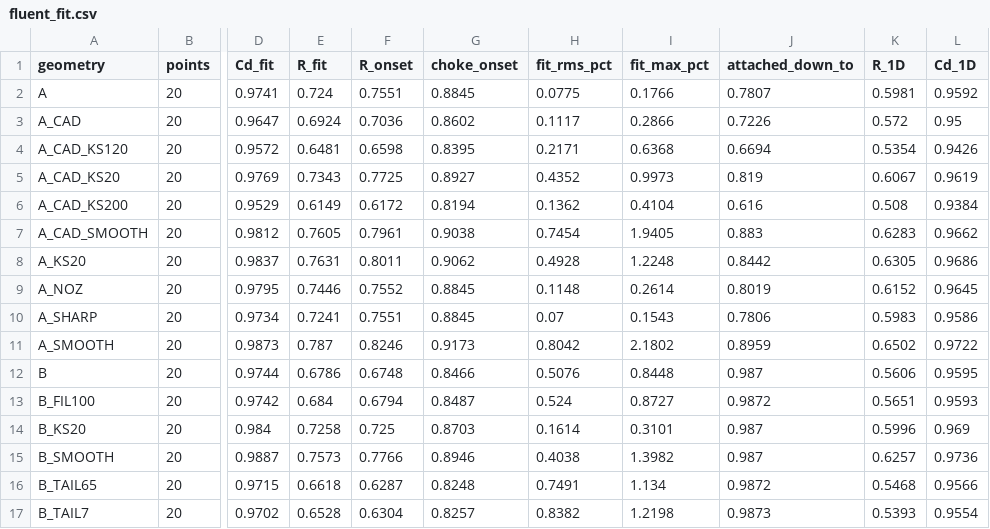
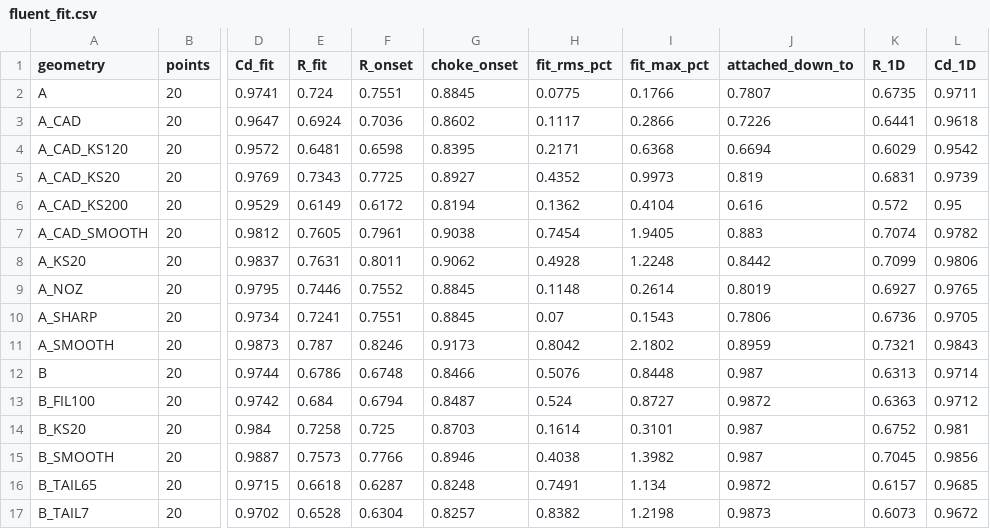
Before and after one commit to NIXELFi/helios, a CSV file: physics_findings/0039-intake-design-study/charts/fluent/fluent_fit.csv, drawn as a sheet; only a part is shown, gaps mark what is left out; the diff covers the shown part only; the diff names each change by its address in the sheet, - before the commit and + after, or states it on an @@ line.

```diff
--- a/physics_findings/0039-intake-design-study/charts/fluent/fluent_fit.csv
+++ b/physics_findings/0039-intake-design-study/charts/fluent/fluent_fit.csv
-K2 (R_1D): 0.5981
+K2 (R_1D): 0.6735
-L2 (Cd_1D): 0.9592
+L2 (Cd_1D): 0.9711
-K3 (R_1D): 0.572
+K3 (R_1D): 0.6441
-L3 (Cd_1D): 0.95
+L3 (Cd_1D): 0.9618
-K4 (R_1D): 0.5354
+K4 (R_1D): 0.6029
-L4 (Cd_1D): 0.9426
+L4 (Cd_1D): 0.9542
-K5 (R_1D): 0.6067
+K5 (R_1D): 0.6831
-L5 (Cd_1D): 0.9619
+L5 (Cd_1D): 0.9739
-K6 (R_1D): 0.508
+K6 (R_1D): 0.572
-L6 (Cd_1D): 0.9384
+L6 (Cd_1D): 0.95
-K7 (R_1D): 0.6283
+K7 (R_1D): 0.7074
-L7 (Cd_1D): 0.9662
+L7 (Cd_1D): 0.9782
-K8 (R_1D): 0.6305
+K8 (R_1D): 0.7099
-L8 (Cd_1D): 0.9686
+L8 (Cd_1D): 0.9806
-K9 (R_1D): 0.6152
+K9 (R_1D): 0.6927
-L9 (Cd_1D): 0.9645
+L9 (Cd_1D): 0.9765
-K10 (R_1D): 0.5983
+K10 (R_1D): 0.6736
-L10 (Cd_1D): 0.9586
+L10 (Cd_1D): 0.9705
-K11 (R_1D): 0.6502
+K11 (R_1D): 0.7321
-L11 (Cd_1D): 0.9722
+L11 (Cd_1D): 0.9843
-K12 (R_1D): 0.5606
+K12 (R_1D): 0.6313
-L12 (Cd_1D): 0.9595
+L12 (Cd_1D): 0.9714
-K13 (R_1D): 0.5651
+K13 (R_1D): 0.6363
-L13 (Cd_1D): 0.9593
+L13 (Cd_1D): 0.9712
-K14 (R_1D): 0.5996
+K14 (R_1D): 0.6752
-L14 (Cd_1D): 0.969
+L14 (Cd_1D): 0.981
-K15 (R_1D): 0.6257
+K15 (R_1D): 0.7045
-L15 (Cd_1D): 0.9736
+L15 (Cd_1D): 0.9856
-K16 (R_1D): 0.5468
+K16 (R_1D): 0.6157
-L16 (Cd_1D): 0.9566
+L16 (Cd_1D): 0.9685
-K17 (R_1D): 0.5393
+K17 (R_1D): 0.6073
-L17 (Cd_1D): 0.9554
+L17 (Cd_1D): 0.9672
```
Also changed, not shown: 18 edited cells elsewhere in this file, 12 other files.
